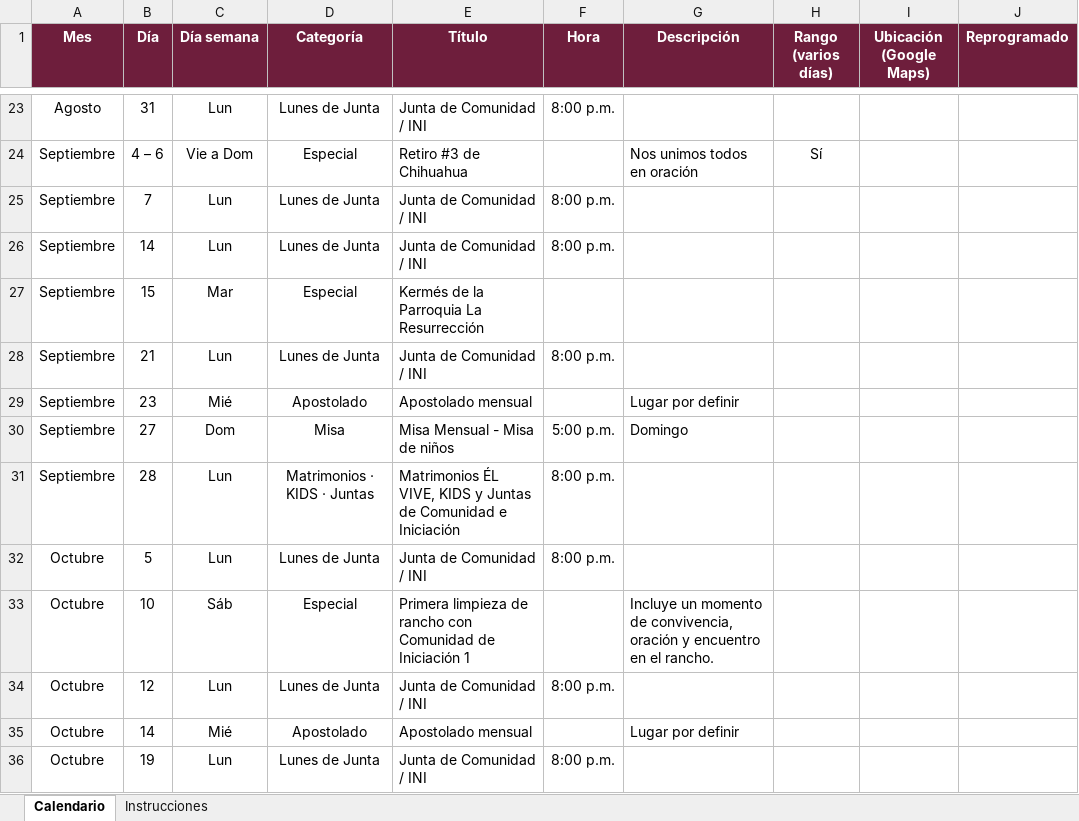
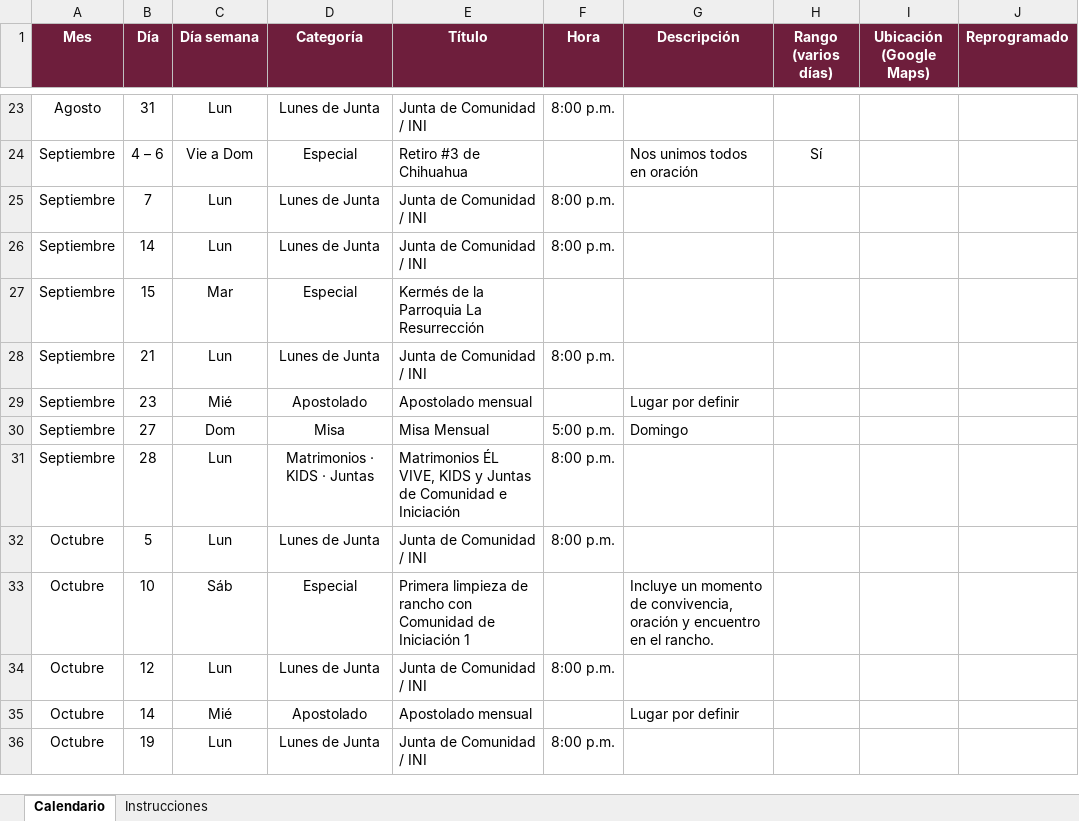
Before and after one commit to arqenriquez/el-vive-calendario-comunidad, an Excel workbook: datos/calendario-el-vive.xlsx, sheet Calendario, drawn as a sheet; only a part is shown, gaps mark what is left out; values as stored, in another font and other column widths than the file's, no borders; the diff names each change by its address in the sheet, - before the commit and + after, or states it on an @@ line.

```diff
--- a/datos/calendario-el-vive.xlsx (sheet Calendario)
+++ b/datos/calendario-el-vive.xlsx (sheet Calendario)
-E30 (Título): Misa Mensual - Misa de niños
+E30 (Título): Misa Mensual
```
Also changed, not shown: 3 other files.
